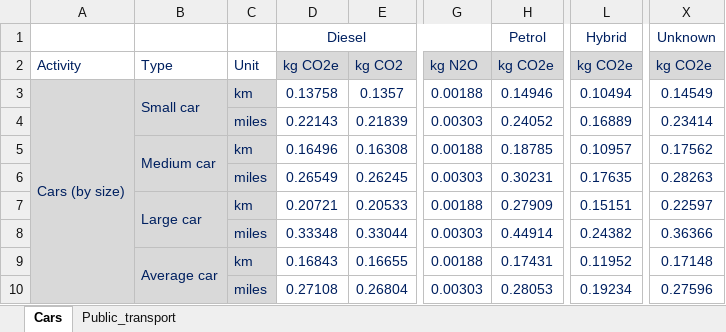
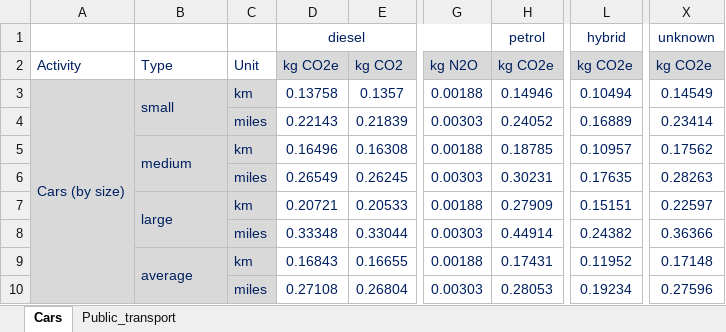
Before and after one commit to Project-Green-Map/carbon-calculator, an Excel workbook: CO2_data.xlsx, sheet Cars, drawn as a sheet; only a part is shown, gaps mark what is left out; values as stored, in another font and other column widths than the file's, no borders; the diff names each change by its address in the sheet, - before the commit and + after, or states it on an @@ line.

```diff
--- a/CO2_data.xlsx (sheet Cars)
+++ b/CO2_data.xlsx (sheet Cars)
-D1: Diesel
+D1: diesel
-H1: Petrol
+H1: petrol
-L1: Hybrid
+L1: hybrid
-X1: Unknown
+X1: unknown
-B3: Small car
+B3: small
-B5: Medium car
+B5: medium
-B7: Large car
+B7: large
-B9: Average car
+B9: average
```
Also changed, not shown: 3 other files.
